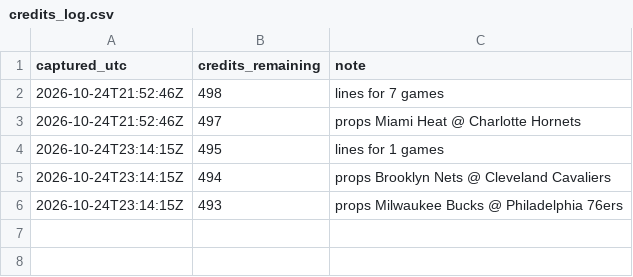
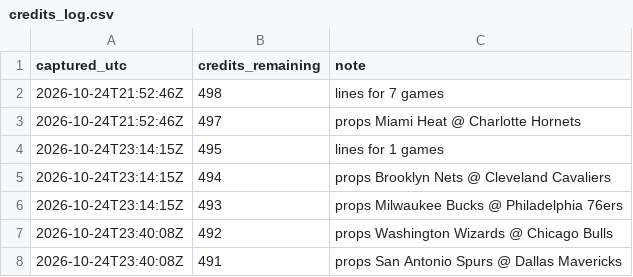
Before and after one commit to kanyewestlover55/beat_ye_bookie, a CSV file: data/credits_log.csv, drawn as a sheet.

```diff
--- a/data/credits_log.csv
+++ b/data/credits_log.csv
@@ -6 +6,3 @@ captured_utc,credits_remaining,note
 2026-10-24T23:14:15Z,493,props Milwaukee Bucks @ Philadelphia 76ers
+2026-10-24T23:40:08Z,492,props Washington Wizards @ Chicago Bulls
+2026-10-24T23:40:08Z,491,props San Antonio Spurs @ Dallas Mavericks
```
Also changed, not shown: 2 other files.
